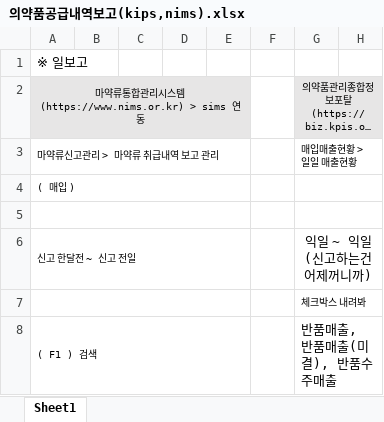
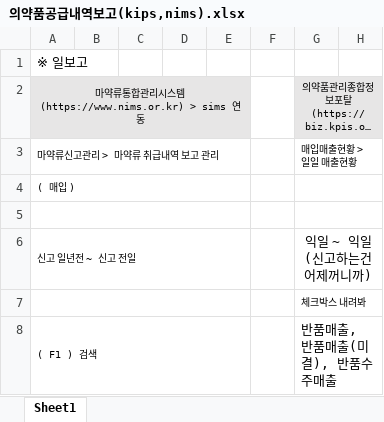
Before and after one commit to GitHubb-JC/TIL, an Excel workbook: anjou/의약품공급내역보고(kips,nims).xlsx, sheet Sheet1, drawn as a sheet; only a part is shown; long unchanged cells end in …; values as stored, in another font and other column widths than the file's, no borders; charts and pictures not drawn; the diff names each change by its address in the sheet, - before the commit and + after, or states it on an @@ line.

Commit message:
anjou

```diff
--- a/anjou/의약품공급내역보고(kips,nims).xlsx (sheet Sheet1)
+++ b/anjou/의약품공급내역보고(kips,nims).xlsx (sheet Sheet1)
-A6: 신고 한달전 ~ 신고 전일
+A6: 신고 일년전 ~ 신고 전일
```
Also changed, not shown: charts or pictures.
